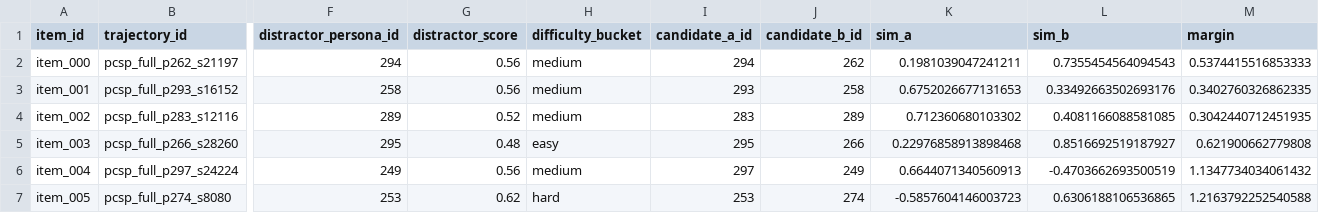
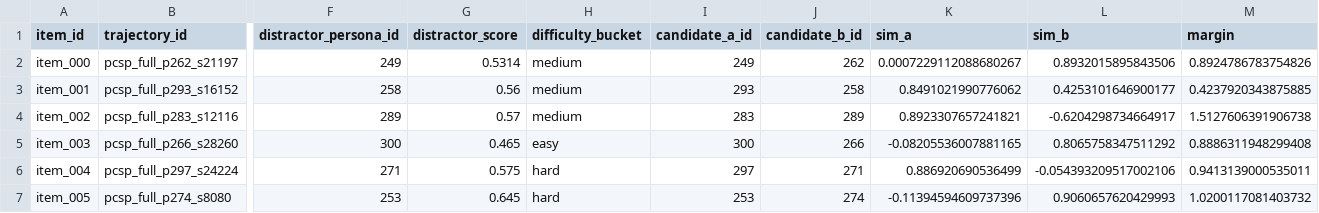
Before and after one commit to yoosunghong/pcsp, a CSV file: results/human_eval/automated_baseline_per_item.csv, drawn as a sheet; only a part is shown, gaps mark what is left out; the diff covers the shown part only; the diff names each change by its address in the sheet, - before the commit and + after, or states it on an @@ line.

```diff
--- a/results/human_eval/automated_baseline_per_item.csv
+++ b/results/human_eval/automated_baseline_per_item.csv
-F2 (distractor_persona_id): 294
+F2 (distractor_persona_id): 249
-G2 (distractor_score): 0.56
+G2 (distractor_score): 0.5314
-I2 (candidate_a_id): 294
+I2 (candidate_a_id): 249
-K2 (sim_a): 0.1981039047241211
+K2 (sim_a): 0.0007229112088680267
-L2 (sim_b): 0.7355454564094543
+L2 (sim_b): 0.8932015895843506
-M2 (margin): 0.5374415516853333
+M2 (margin): 0.8924786783754826
-K3 (sim_a): 0.6752026677131653
+K3 (sim_a): 0.8491021990776062
-L3 (sim_b): 0.33492663502693176
+L3 (sim_b): 0.4253101646900177
-M3 (margin): 0.3402760326862335
+M3 (margin): 0.4237920343875885
-G4 (distractor_score): 0.52
+G4 (distractor_score): 0.57
-K4 (sim_a): 0.712360680103302
+K4 (sim_a): 0.8923307657241821
-L4 (sim_b): 0.4081166088581085
+L4 (sim_b): -0.6204298734664917
-M4 (margin): 0.3042440712451935
+M4 (margin): 1.5127606391906738
-F5 (distractor_persona_id): 295
+F5 (distractor_persona_id): 300
-G5 (distractor_score): 0.48
+G5 (distractor_score): 0.465
-I5 (candidate_a_id): 295
+I5 (candidate_a_id): 300
-K5 (sim_a): 0.22976858913898468
+K5 (sim_a): -0.08205536007881165
-L5 (sim_b): 0.8516692519187927
+L5 (sim_b): 0.8065758347511292
-M5 (margin): 0.621900662779808
+M5 (margin): 0.8886311948299408
-F6 (distractor_persona_id): 249
+F6 (distractor_persona_id): 271
-G6 (distractor_score): 0.56
+G6 (distractor_score): 0.575
-H6 (difficulty_bucket): medium
+H6 (difficulty_bucket): hard
-J6 (candidate_b_id): 249
+J6 (candidate_b_id): 271
-K6 (sim_a): 0.6644071340560913
+K6 (sim_a): 0.886920690536499
-L6 (sim_b): -0.4703662693500519
+L6 (sim_b): -0.054393209517002106
-M6 (margin): 1.1347734034061432
+M6 (margin): 0.9413139000535011
-G7 (distractor_score): 0.62
+G7 (distractor_score): 0.645
-K7 (sim_a): -0.5857604146003723
+K7 (sim_a): -0.11394594609737396
-L7 (sim_b): 0.6306188106536865
+L7 (sim_b): 0.9060657620429993
-M7 (margin): 1.2163792252540588
+M7 (margin): 1.0200117081403732
```
Also changed, not shown: 139 edited cells elsewhere in this file, data/human_eval/persona_identification_survey_ko.csv, data/human_eval/persona_identification_survey_ko_coarse.csv, 11 other files.
